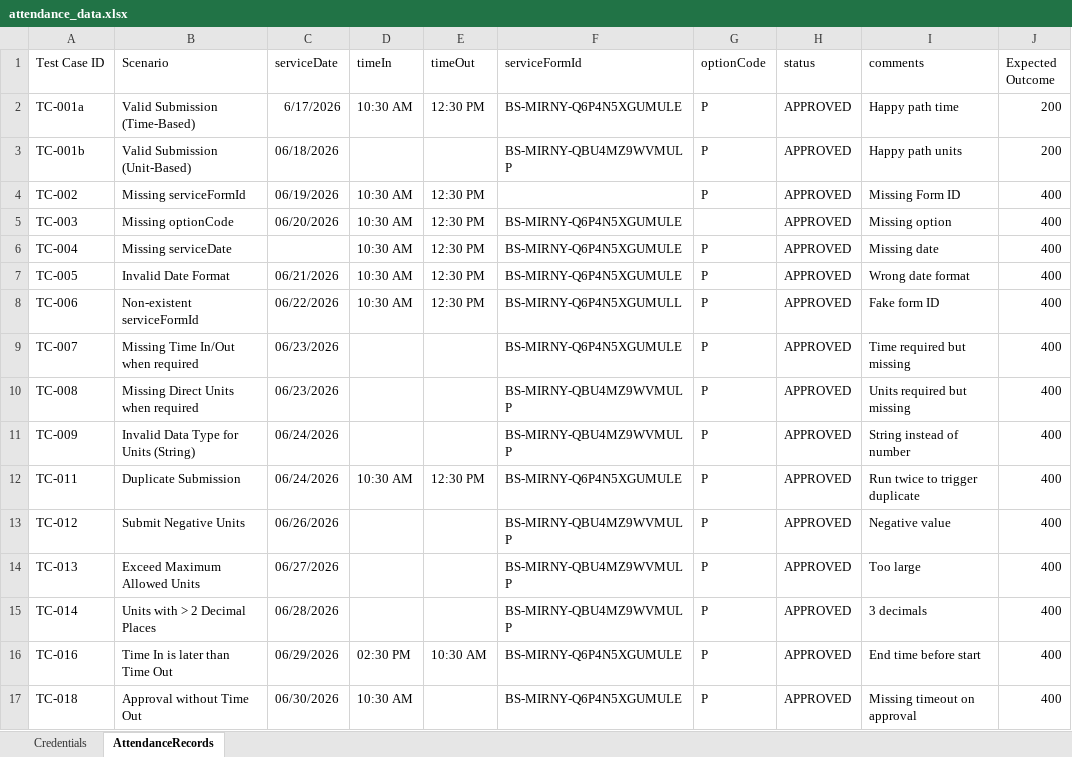
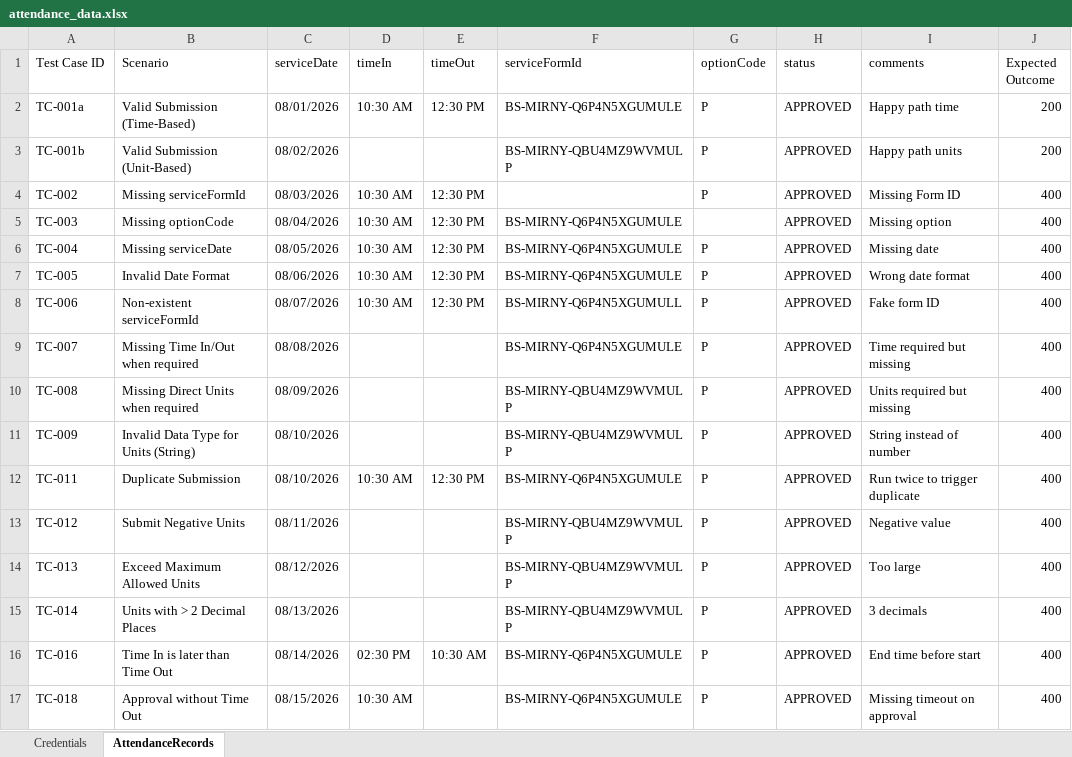
Before and after one commit to mirzathe1/Att_Api_automation, an Excel workbook: attendance_data.xlsx, sheet AttendanceRecords, drawn as a sheet; only a part is shown; values as stored, in another font and other column widths than the file's, no borders; the diff names each change by its address in the sheet, - before the commit and + after, or states it on an @@ line.

Commit message:
Updated the excel file

```diff
--- a/attendance_data.xlsx (sheet AttendanceRecords)
+++ b/attendance_data.xlsx (sheet AttendanceRecords)
-C2 (serviceDate): 6/17/2026
+C2 (serviceDate): 08/01/2026
-C3 (serviceDate): 06/18/2026
+C3 (serviceDate): 08/02/2026
-C4 (serviceDate): 06/19/2026
+C4 (serviceDate): 08/03/2026
-C5 (serviceDate): 06/20/2026
+C5 (serviceDate): 08/04/2026
-C6 (serviceDate): (empty)
+C6 (serviceDate): 08/05/2026
-C7 (serviceDate): 06/21/2026
+C7 (serviceDate): 08/06/2026
-C8 (serviceDate): 06/22/2026
+C8 (serviceDate): 08/07/2026
-C9 (serviceDate): 06/23/2026
+C9 (serviceDate): 08/08/2026
-C10 (serviceDate): 06/23/2026
+C10 (serviceDate): 08/09/2026
-C11:C12 (serviceDate): 06/24/2026
+C11:C12 (serviceDate): 08/10/2026
-C13 (serviceDate): 06/26/2026
+C13 (serviceDate): 08/11/2026
-C14 (serviceDate): 06/27/2026
+C14 (serviceDate): 08/12/2026
-C15 (serviceDate): 06/28/2026
+C15 (serviceDate): 08/13/2026
-C16 (serviceDate): 06/29/2026
+C16 (serviceDate): 08/14/2026
-C17 (serviceDate): 06/30/2026
+C17 (serviceDate): 08/15/2026
```
Also changed, not shown: 1 other file.
